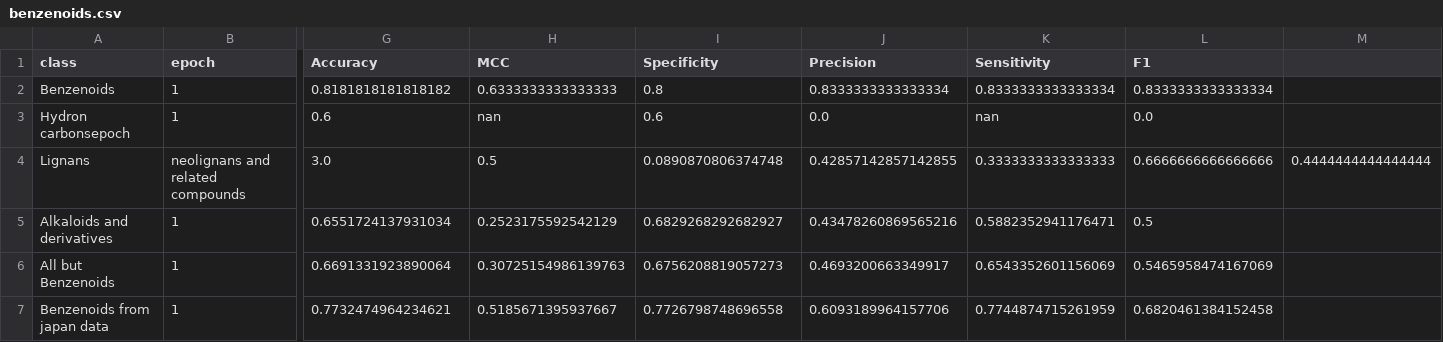
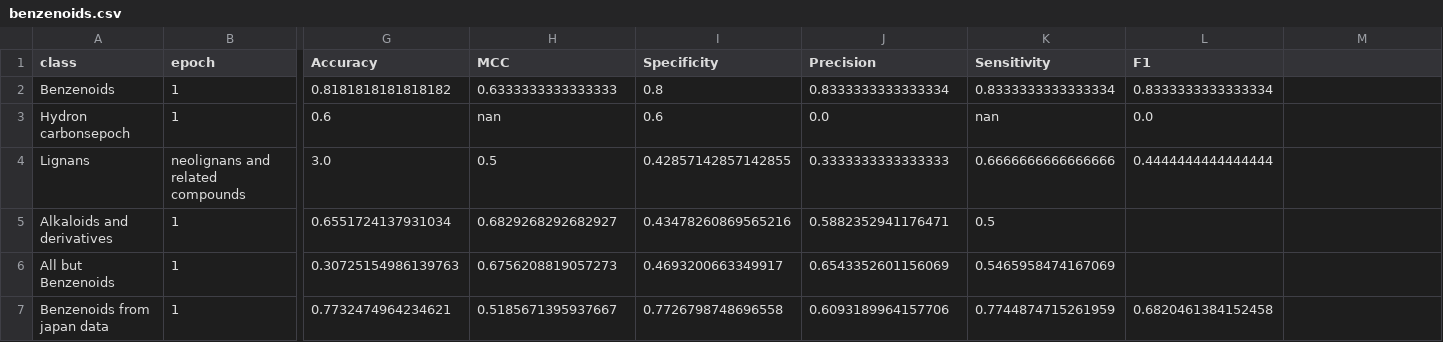
Before and after one commit to zaczaczac5/GCNN_Bayesian, a CSV file: benzenoids.csv, drawn as a sheet; only a part is shown, gaps mark what is left out; the diff names each change by its address in the sheet, - before the commit and + after, or states it on an @@ line.

Commit message:
Update benzenoids.csv

```diff
--- a/benzenoids.csv
+++ b/benzenoids.csv
-I4 (Specificity): 0.0890870806374748
+I4 (Specificity): 0.42857142857142855
-J4 (Precision): 0.42857142857142855
+J4 (Precision): 0.3333333333333333
-K4 (Sensitivity): 0.3333333333333333
+K4 (Sensitivity): 0.6666666666666666
-L4 (F1): 0.6666666666666666
+L4 (F1): 0.4444444444444444
-M4: 0.4444444444444444
+M4: (empty)
-H5 (MCC): 0.2523175592542129
+H5 (MCC): 0.6829268292682927
-I5 (Specificity): 0.6829268292682927
+I5 (Specificity): 0.43478260869565216
-J5 (Precision): 0.43478260869565216
+J5 (Precision): 0.5882352941176471
-K5 (Sensitivity): 0.5882352941176471
+K5 (Sensitivity): 0.5
-L5 (F1): 0.5
+L5 (F1): (empty)
-G6 (Accuracy): 0.6691331923890064
+G6 (Accuracy): 0.30725154986139763
-H6 (MCC): 0.30725154986139763
+H6 (MCC): 0.6756208819057273
-I6 (Specificity): 0.6756208819057273
+I6 (Specificity): 0.4693200663349917
-J6 (Precision): 0.4693200663349917
+J6 (Precision): 0.6543352601156069
-K6 (Sensitivity): 0.6543352601156069
+K6 (Sensitivity): 0.5465958474167069
-L6 (F1): 0.5465958474167069
+L6 (F1): (empty)
```
